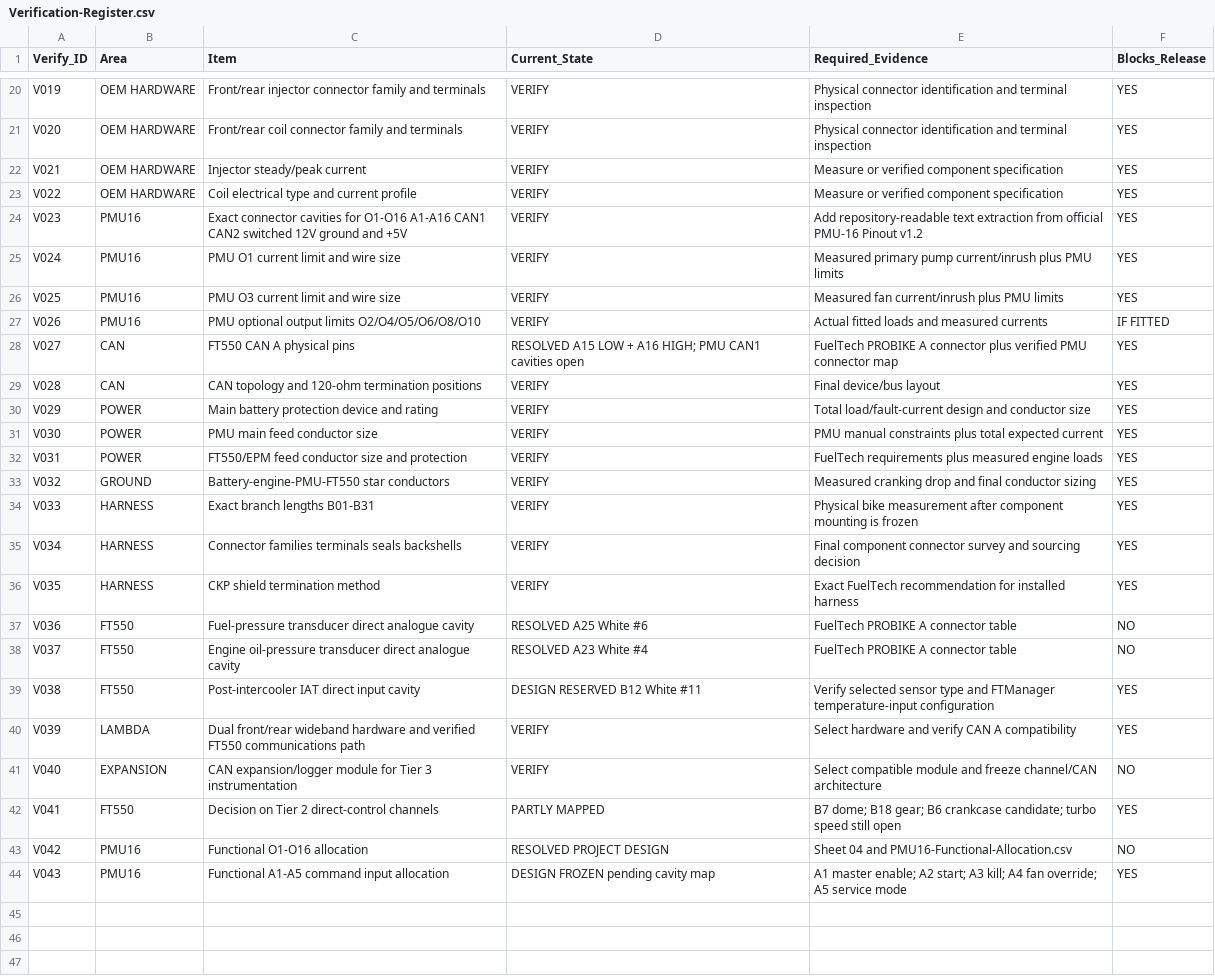
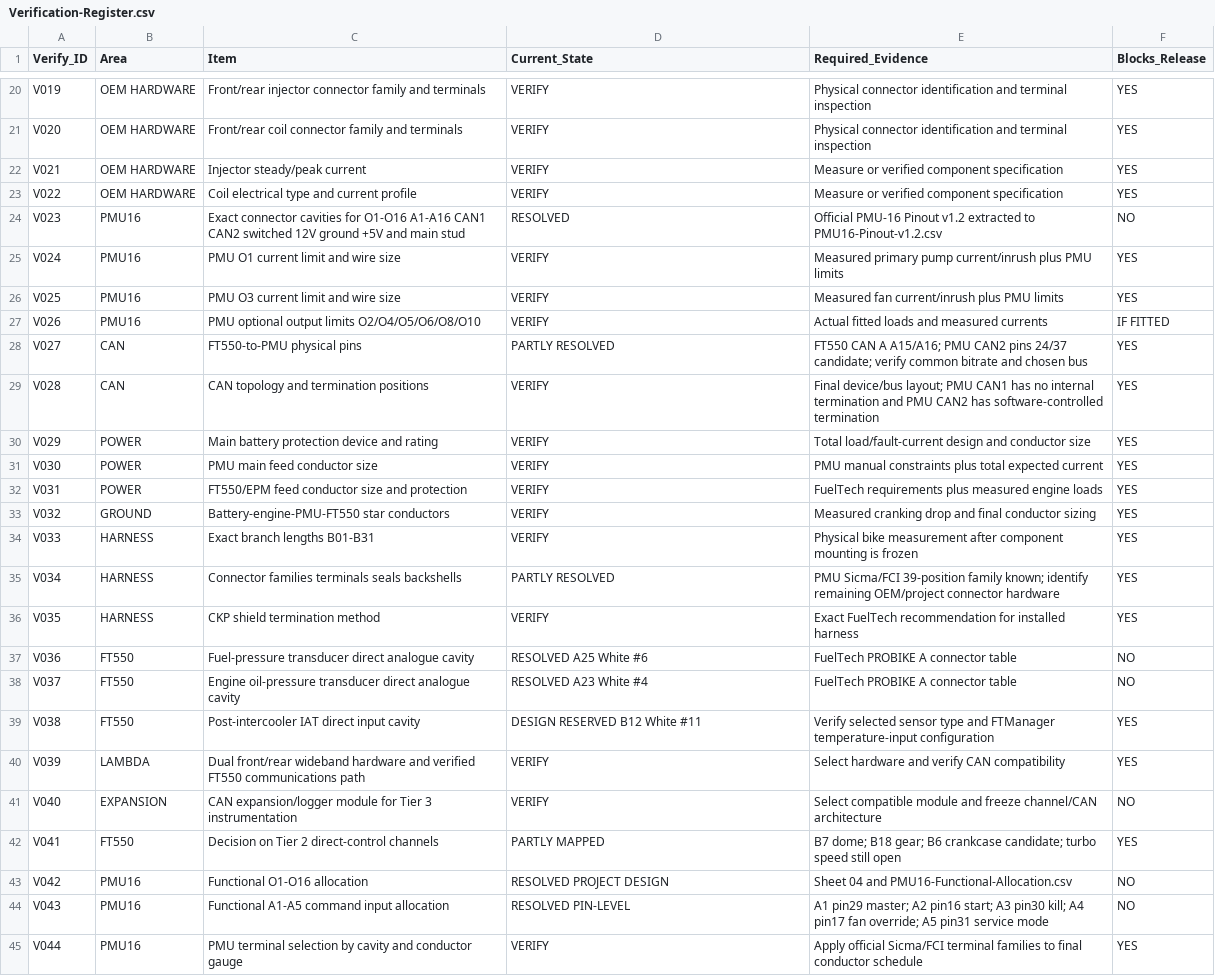
Before and after one commit to sawilso81-M8Cycle/Turbo-Vrod-Fueltec-550-Setup, a CSV file: docs/Production-Harness-Milestone/Verification-Register.csv, drawn as a sheet; only a part is shown, gaps mark what is left out.

Commit message:
docs: resolve PMU-16 cavity verification milestone

```diff
--- a/docs/Production-Harness-Milestone/Verification-Register.csv
+++ b/docs/Production-Harness-Milestone/Verification-Register.csv
@@ -23,3 +23,3 @@ V021,OEM HARDWARE,Injector steady/peak current,VERIFY,Measure or verified compon
 V022,OEM HARDWARE,Coil electrical type and current profile,VERIFY,Measure or verified component specification,YES
-V023,PMU16,Exact connector cavities for O1-O16 A1-A16 CAN1 CAN2 switched 12V ground and +5V,VERIFY,Add repository-readable text extraction from official PMU-16 Pinout v1.2,YES
+V023,PMU16,Exact connector cavities for O1-O16 A1-A16 CAN1 CAN2 switched 12V ground +5V and main stud,RESOLVED,Official PMU-16 Pinout v1.2 extracted to PMU16-Pinout-v1.2.csv,NO
 V024,PMU16,PMU O1 current limit and wire size,VERIFY,Measured primary pump current/inrush plus PMU limits,YES
@@ -27,4 +27,4 @@ V025,PMU16,PMU O3 current limit and wire size,VERIFY,Measured fan current/inrush
 V026,PMU16,PMU optional output limits O2/O4/O5/O6/O8/O10,VERIFY,Actual fitted loads and measured currents,IF FITTED
-V027,CAN,FT550 CAN A physical pins,RESOLVED A15 LOW + A16 HIGH; PMU CAN1 cavities open,FuelTech PROBIKE A connector plus verified PMU connector map,YES
-V028,CAN,CAN topology and 120-ohm termination positions,VERIFY,Final device/bus layout,YES
+V027,CAN,FT550-to-PMU physical pins,PARTLY RESOLVED,FT550 CAN A A15/A16; PMU CAN2 pins 24/37 candidate; verify common bitrate and chosen bus,YES
+V028,CAN,CAN topology and termination positions,VERIFY,Final device/bus layout; PMU CAN1 has no internal termination and PMU CAN2 has software-controlled termination,YES
 V029,POWER,Main battery protection device and rating,VERIFY,Total load/fault-current design and conductor size,YES
@@ -34,3 +34,3 @@ V032,GROUND,Battery-engine-PMU-FT550 star conductors,VERIFY,Measured cranking dr
 V033,HARNESS,Exact branch lengths B01-B31,VERIFY,Physical bike measurement after component mounting is frozen,YES
-V034,HARNESS,Connector families terminals seals backshells,VERIFY,Final component connector survey and sourcing decision,YES
+V034,HARNESS,Connector families terminals seals backshells,PARTLY RESOLVED,PMU Sicma/FCI 39-position family known; identify remaining OEM/project connector hardware,YES
 V035,HARNESS,CKP shield termination method,VERIFY,Exact FuelTech recommendation for installed harness,YES
@@ -39,3 +39,3 @@ V037,FT550,Engine oil-pressure transducer direct analogue cavity,RESOLVED A23 Wh
 V038,FT550,Post-intercooler IAT direct input cavity,DESIGN RESERVED B12 White #11,Verify selected sensor type and FTManager temperature-input configuration,YES
-V039,LAMBDA,Dual front/rear wideband hardware and verified FT550 communications path,VERIFY,Select hardware and verify CAN A compatibility,YES
+V039,LAMBDA,Dual front/rear wideband hardware and verified FT550 communications path,VERIFY,Select hardware and verify CAN compatibility,YES
 V040,EXPANSION,CAN expansion/logger module for Tier 3 instrumentation,VERIFY,Select compatible module and freeze channel/CAN architecture,NO
@@ -43,2 +43,3 @@ V041,FT550,Decision on Tier 2 direct-control channels,PARTLY MAPPED,B7 dome; B18
 V042,PMU16,Functional O1-O16 allocation,RESOLVED PROJECT DESIGN,Sheet 04 and PMU16-Functional-Allocation.csv,NO
-V043,PMU16,Functional A1-A5 command input allocation,DESIGN FROZEN pending cavity map,A1 master enable; A2 start; A3 kill; A4 fan override; A5 service mode,YES
+V043,PMU16,Functional A1-A5 command input allocation,RESOLVED PIN-LEVEL,A1 pin29 master; A2 pin16 start; A3 pin30 kill; A4 pin17 fan override; A5 pin31 service mode,NO
+V044,PMU16,PMU terminal selection by cavity and conductor gauge,VERIFY,Apply official Sicma/FCI terminal families to final conductor schedule,YES
```
